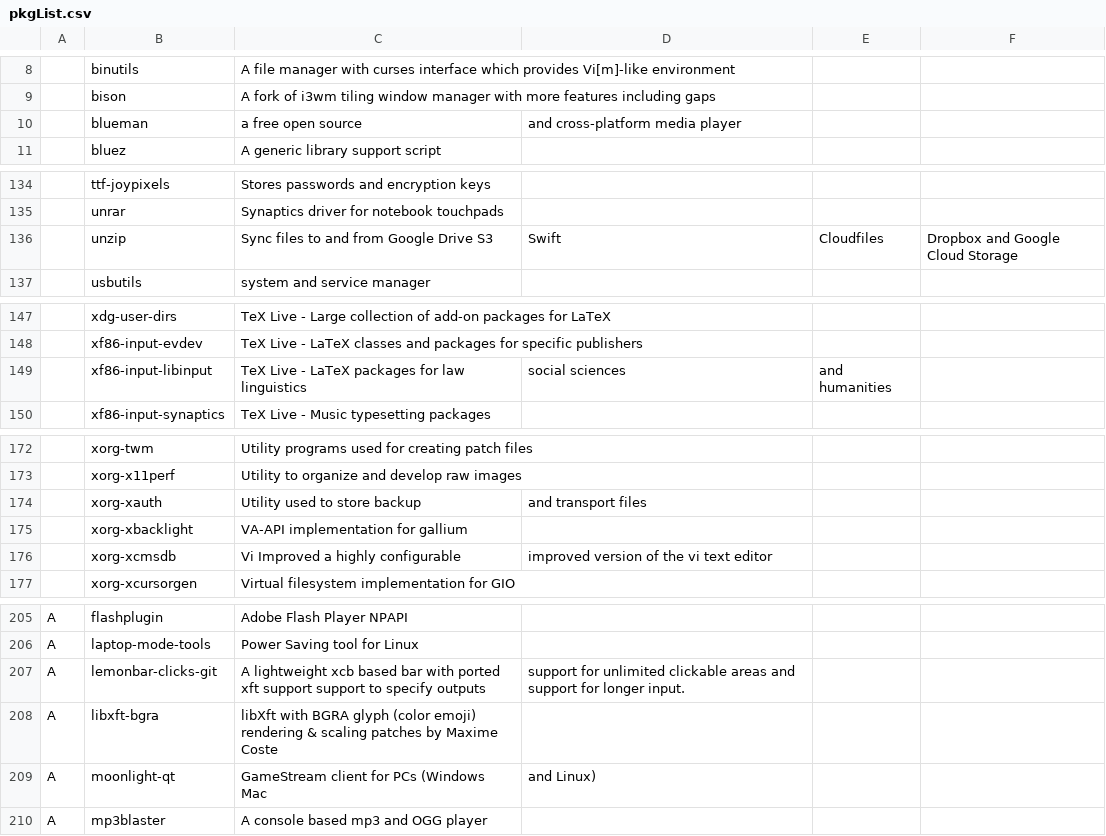
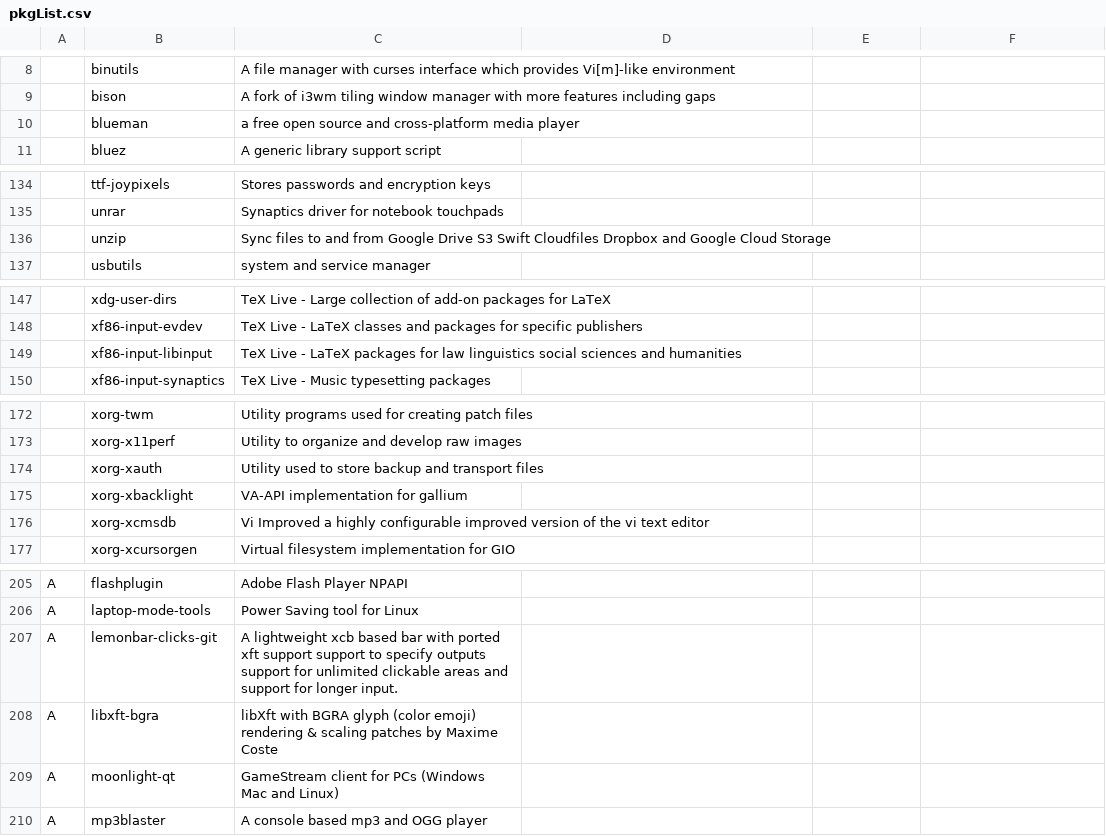
Before and after one commit to L1minus1/dotfiles, a CSV file: pkgList.csv, drawn as a sheet; only a part is shown, gaps mark what is left out; the diff covers the shown part only.

Commit message:
pls no commas

```diff
--- a/pkgList.csv
+++ b/pkgList.csv
@@ -9,3 +9,3 @@
 ,bison,A fork of i3wm tiling window manager with more features including gaps
-,blueman,a free open source, and cross-platform media player
+,blueman,a free open source and cross-platform media player
 ,bluez,A generic library support script
@@ -135,3 +135,3 @@
 ,unrar,Synaptics driver for notebook touchpads
-,unzip,Sync files to and from Google Drive S3, Swift, Cloudfiles, Dropbox and Google Cloud Storage
+,unzip,Sync files to and from Google Drive S3 Swift Cloudfiles Dropbox and Google Cloud Storage
 ,usbutils,system and service manager
@@ -148,3 +148,3 @@
 ,xf86-input-evdev,TeX Live - LaTeX classes and packages for specific publishers
-,xf86-input-libinput,TeX Live - LaTeX packages for law linguistics, social sciences, and humanities
+,xf86-input-libinput,TeX Live - LaTeX packages for law linguistics social sciences and humanities
 ,xf86-input-synaptics,TeX Live - Music typesetting packages
@@ -173,5 +173,5 @@
 ,xorg-x11perf,Utility to organize and develop raw images
-,xorg-xauth,Utility used to store backup, and transport files
+,xorg-xauth,Utility used to store backup and transport files
 ,xorg-xbacklight,VA-API implementation for gallium
-,xorg-xcmsdb,Vi Improved a highly configurable, improved version of the vi text editor
+,xorg-xcmsdb,Vi Improved a highly configurable improved version of the vi text editor
 ,xorg-xcursorgen,Virtual filesystem implementation for GIO
@@ -206,5 +206,5 @@ A,flashplugin,Adobe Flash Player NPAPI
 A,laptop-mode-tools,Power Saving tool for Linux
-A,lemonbar-clicks-git,A lightweight xcb based bar with ported xft support support to specify outputs, support for unlimited clickable areas and support for longer input.
+A,lemonbar-clicks-git,A lightweight xcb based bar with ported xft support support to specify outputs support for unlimited clickable areas and support for longer input.
 A,libxft-bgra,libXft with BGRA glyph (color emoji) rendering & scaling patches by Maxime Coste
-A,moonlight-qt,GameStream client for PCs (Windows Mac, and Linux)
+A,moonlight-qt,GameStream client for PCs (Windows Mac and Linux)
 A,mp3blaster,A console based mp3 and OGG player
```
Also changed, not shown: 2 edited cells elsewhere in this file.
